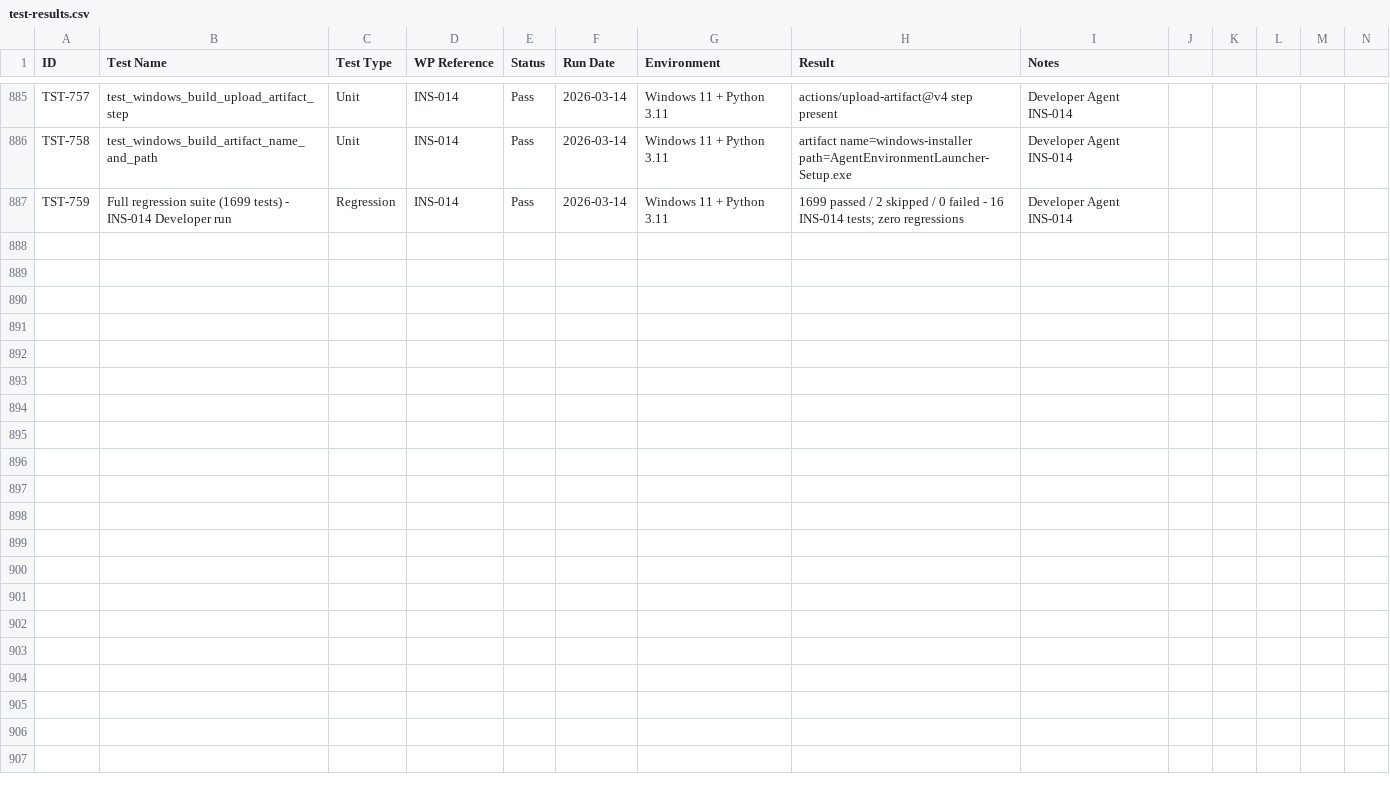
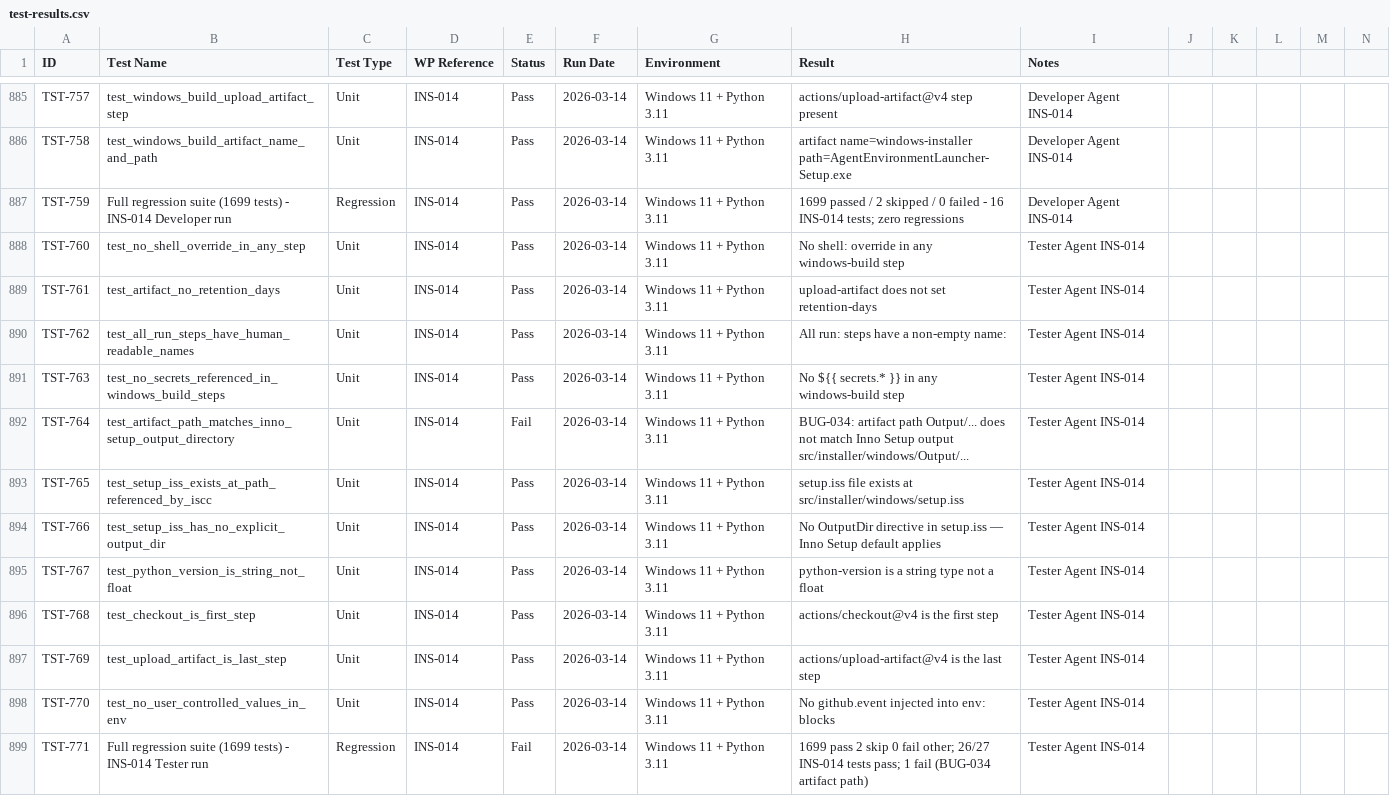
Before and after one commit to xX2Angelo8Xx/Turbulence-Solutions-Safe-Agent-Workspace, a CSV file: docs/test-results/test-results.csv, drawn as a sheet; only a part is shown, gaps mark what is left out; rows hold the shown columns only; the diff names each change by its address in the sheet, - before the commit and + after, or states it on an @@ line.

Commit message:
INS-014: Tester FAIL — BUG-034 artifact path mismatch; 11 edge-case tests added

```diff
--- a/docs/test-results/test-results.csv
+++ b/docs/test-results/test-results.csv
+row 888: TST-760 | test_no_shell_override_in_any_step | Unit | INS-014 | Pass | 2026-03-14 | Windows 11 + Python 3.11 | No shell: override in any windows-build step | Tester Agent INS-014
+row 889: TST-761 | test_artifact_no_retention_days | Unit | INS-014 | Pass | 2026-03-14 | Windows 11 + Python 3.11 | upload-artifact does not set retention-days | Tester Agent INS-014
+row 890: TST-762 | test_all_run_steps_have_human_readable_names | Unit | INS-014 | Pass | 2026-03-14 | Windows 11 + Python 3.11 | All run: steps have a non-empty name: | Tester Agent INS-014
+row 891: TST-763 | test_no_secrets_referenced_in_windows_build_steps | Unit | INS-014 | Pass | 2026-03-14 | Windows 11 + Python 3.11 | No ${{ secrets.* }} in any windows-build step | Tester Agent INS-014
+row 892: TST-764 | test_artifact_path_matches_inno_setup_output_directory | Unit | INS-014 | Fail | 2026-03-14 | Windows 11 + Python 3.11 | BUG-034: artifact path Output/... does not match Inno Setup output src/installer/windows/Output/... | Tester Agent INS-014
+row 893: TST-765 | test_setup_iss_exists_at_path_referenced_by_iscc | Unit | INS-014 | Pass | 2026-03-14 | Windows 11 + Python 3.11 | setup.iss file exists at src/installer/windows/setup.iss | Tester Agent INS-014
+row 894: TST-766 | test_setup_iss_has_no_explicit_output_dir | Unit | INS-014 | Pass | 2026-03-14 | Windows 11 + Python 3.11 | No OutputDir directive in setup.iss — Inno Setup default applies | Tester Agent INS-014
+row 895: TST-767 | test_python_version_is_string_not_float | Unit | INS-014 | Pass | 2026-03-14 | Windows 11 + Python 3.11 | python-version is a string type not a float | Tester Agent INS-014
+row 896: TST-768 | test_checkout_is_first_step | Unit | INS-014 | Pass | 2026-03-14 | Windows 11 + Python 3.11 | actions/checkout@v4 is the first step | Tester Agent INS-014
+row 897: TST-769 | test_upload_artifact_is_last_step | Unit | INS-014 | Pass | 2026-03-14 | Windows 11 + Python 3.11 | actions/upload-artifact@v4 is the last step | Tester Agent INS-014
+row 898: TST-770 | test_no_user_controlled_values_in_env | Unit | INS-014 | Pass | 2026-03-14 | Windows 11 + Python 3.11 | No github.event injected into env: blocks | Tester Agent INS-014
+row 899: TST-771 | Full regression suite (1699 tests) - INS-014 Tester run | Regression | INS-014 | Fail | 2026-03-14 | Windows 11 + Python 3.11 | 1699 pass 2 skip 0 fail other; 26/27 INS-014 tests pass; 1 fail (BUG-034 artifact path) | Tester Agent INS-014
```
Also changed, not shown: docs/bugs/bugs.csv, docs/workpackages/workpackages.csv, 2 other files.
